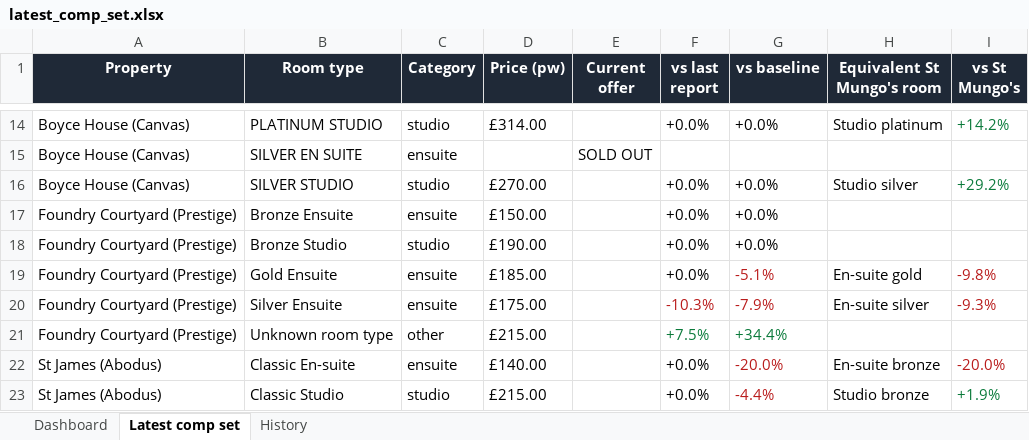
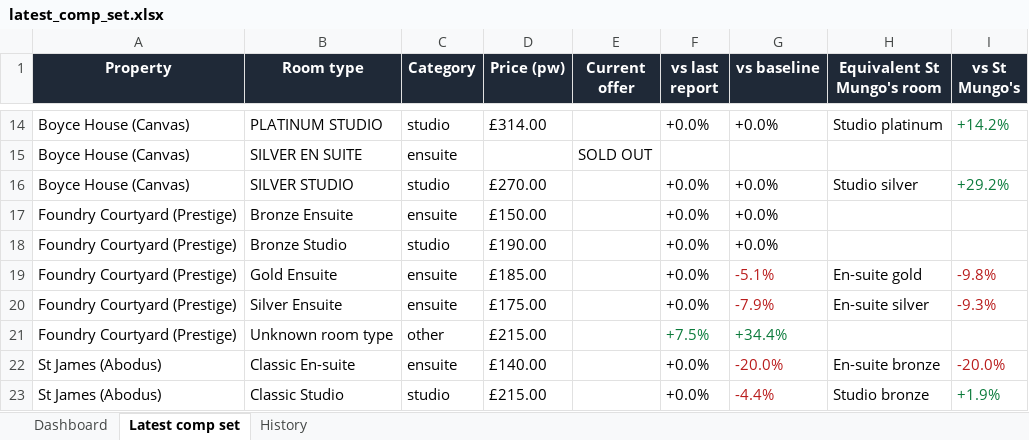
Before and after one commit to markAitcheson/St-Mungo-s, an Excel workbook: data/latest_comp_set.xlsx, sheet Latest comp set, drawn as a sheet; only a part is shown, gaps mark what is left out; values as stored, in another font and other column widths than the file's, no borders; the diff names each change by its address in the sheet, - before the commit and + after, or states it on an @@ line.

```diff
--- a/data/latest_comp_set.xlsx (sheet Latest comp set)
+++ b/data/latest_comp_set.xlsx (sheet Latest comp set)
-F20 (vs last report): -10.3%
+F20 (vs last report): +0.0%
-F20 text colour: #B91C1C
+F20 text colour: black
```
Also changed, not shown: sheet History, sheet Dashboard, 1 other file.
